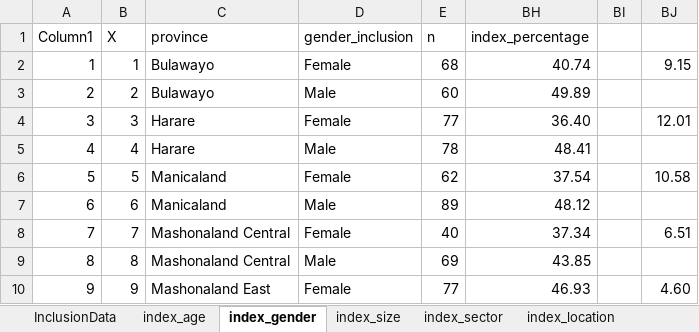
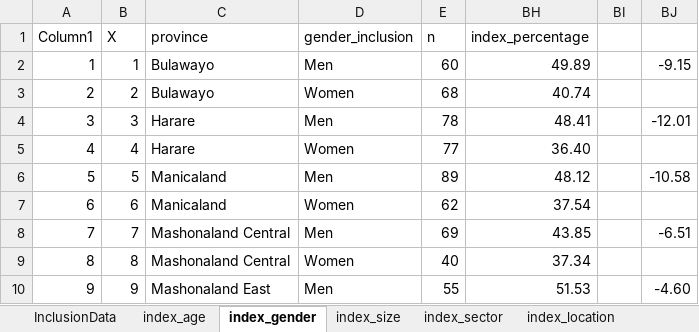
Before and after one commit to beks99/SIVIOgit, an Excel workbook: FI_index/Inclusion Data.xlsx, sheet index_gender, drawn as a sheet; only a part is shown; values as stored, in another font and other column widths than the file's, no borders; table styles not drawn; the diff covers the shown part only; the diff names each change by its address in the sheet, - before the commit and + after, or states it on an @@ line.

```diff
--- a/FI_index/Inclusion Data.xlsx (sheet index_gender)
+++ b/FI_index/Inclusion Data.xlsx (sheet index_gender)
-D2 (gender_inclusion): Female
+D2 (gender_inclusion): Men
-E2 (n): 68
+E2 (n): 60
-BH2 (index_percentage): 40.74
+BH2 (index_percentage): 49.89
-BJ2: 9.15
+BJ2: -9.15
-D3 (gender_inclusion): Male
+D3 (gender_inclusion): Women
-E3 (n): 60
+E3 (n): 68
-BH3 (index_percentage): 49.89
+BH3 (index_percentage): 40.74
-D4 (gender_inclusion): Female
+D4 (gender_inclusion): Men
-E4 (n): 77
+E4 (n): 78
-BH4 (index_percentage): 36.40
+BH4 (index_percentage): 48.41
-BJ4: 12.01
+BJ4: -12.01
-D5 (gender_inclusion): Male
+D5 (gender_inclusion): Women
-E5 (n): 78
+E5 (n): 77
-BH5 (index_percentage): 48.41
+BH5 (index_percentage): 36.40
-D6 (gender_inclusion): Female
+D6 (gender_inclusion): Men
-E6 (n): 62
+E6 (n): 89
-BH6 (index_percentage): 37.54
+BH6 (index_percentage): 48.12
-BJ6: 10.58
+BJ6: -10.58
-D7 (gender_inclusion): Male
+D7 (gender_inclusion): Women
-E7 (n): 89
+E7 (n): 62
-BH7 (index_percentage): 48.12
+BH7 (index_percentage): 37.54
-D8 (gender_inclusion): Female
+D8 (gender_inclusion): Men
-E8 (n): 40
+E8 (n): 69
-BH8 (index_percentage): 37.34
+BH8 (index_percentage): 43.85
-BJ8: 6.51
+BJ8: -6.51
-D9 (gender_inclusion): Male
+D9 (gender_inclusion): Women
-E9 (n): 69
+E9 (n): 40
-BH9 (index_percentage): 43.85
+BH9 (index_percentage): 37.34
-D10 (gender_inclusion): Female
+D10 (gender_inclusion): Men
-E10 (n): 77
+E10 (n): 55
-BH10 (index_percentage): 46.93
+BH10 (index_percentage): 51.53
-BJ10: 4.60
+BJ10: -4.60
```
Also changed, not shown: 9 added rows, 9 removed rows and 54 edited cells elsewhere in this sheet, sheet InclusionData, sheet zimbabwe, sheet index_size, formulas that keep their value, FI_index/province_descriptions.xlsx, 10 other files.
